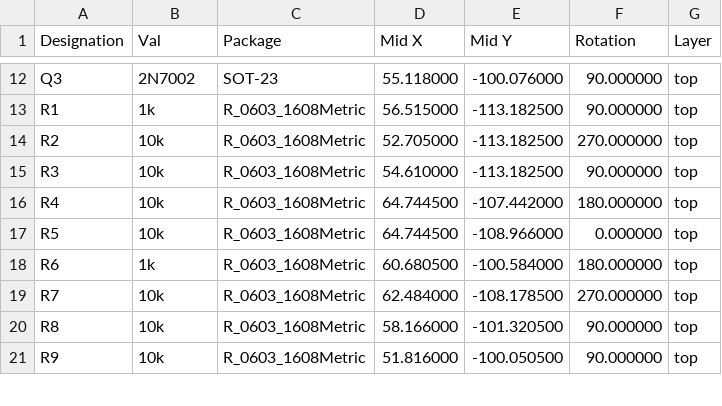
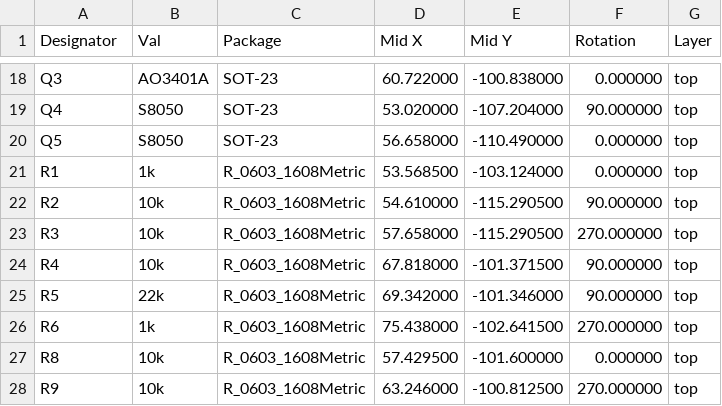
Before and after one commit to Puyb/antivol, a CSV file: hardware/gerber/antivol-top-pos.csv, drawn as a sheet; only a part is shown, gaps mark what is left out; removed rows and columns are numbered as before the commit, all else as after; the diff covers the shown part only; the diff names each change by its address in the sheet, - before the commit and + after, or states it on an @@ line.

```diff
--- a/hardware/gerber/antivol-top-pos.csv
+++ b/hardware/gerber/antivol-top-pos.csv
-A1: Designation
+A1: Designator
-B18 (Val): 2N7002
+B18 (Val): AO3401A
-D18 (Mid X): 55.118000
+D18 (Mid X): 60.722000
-E18 (Mid Y): -100.076000
+E18 (Mid Y): -100.838000
-F18 (Rotation): 90.000000
+F18 (Rotation): 0.000000
+row 19: Q4 | S8050 | SOT-23 | 53.020000 | -107.204000 | 90.000000 | top
+row 20: Q5 | S8050 | SOT-23 | 56.658000 | -110.490000 | 0.000000 | top
-D21 (Mid X): 56.515000
+D21 (Mid X): 53.568500
-E21 (Mid Y): -113.182500
+E21 (Mid Y): -103.124000
-F21 (Rotation): 90.000000
+F21 (Rotation): 0.000000
-D22 (Mid X): 52.705000
+D22 (Mid X): 54.610000
-E22:E23 (Mid Y): -113.182500
+E22:E23 (Mid Y): -115.290500
-F22 (Rotation): 270.000000
+F22 (Rotation): 90.000000
-D23 (Mid X): 54.610000
+D23 (Mid X): 57.658000
-F23 (Rotation): 90.000000
+F23 (Rotation): 270.000000
-D24 (Mid X): 64.744500
+D24 (Mid X): 67.818000
-E24 (Mid Y): -107.442000
+E24 (Mid Y): -101.371500
-F24 (Rotation): 180.000000
+F24 (Rotation): 90.000000
-B25 (Val): 10k
+B25 (Val): 22k
-D25 (Mid X): 64.744500
+D25 (Mid X): 69.342000
-E25 (Mid Y): -108.966000
+E25 (Mid Y): -101.346000
-F25 (Rotation): 0.000000
+F25 (Rotation): 90.000000
-D26 (Mid X): 60.680500
+D26 (Mid X): 75.438000
-E26 (Mid Y): -100.584000
+E26 (Mid Y): -102.641500
-F26 (Rotation): 180.000000
+F26 (Rotation): 270.000000
-row 19: R7 | 10k | R_0603_1608Metric | 62.484000 | -108.178500 | 270.000000 | top
-D27 (Mid X): 58.166000
+D27 (Mid X): 57.429500
-E27 (Mid Y): -101.320500
+E27 (Mid Y): -101.600000
-F27 (Rotation): 90.000000
+F27 (Rotation): 0.000000
-D28 (Mid X): 51.816000
+D28 (Mid X): 63.246000
-E28 (Mid Y): -100.050500
+E28 (Mid Y): -100.812500
-F28 (Rotation): 90.000000
+F28 (Rotation): 270.000000
```
Also changed, not shown: 11 added rows and 46 edited cells elsewhere in this file, hardware/antivol.csv, 16 other files.
